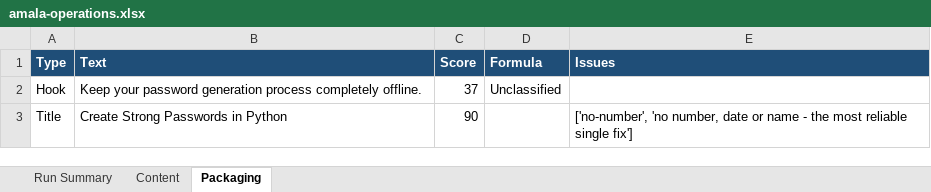
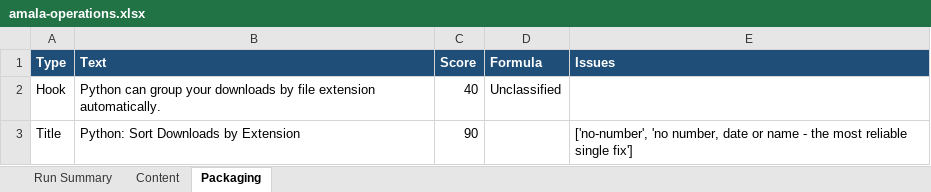
Before and after one commit to amalraj020-a11y/automated-YT-operations, an Excel workbook: reports/latest/amala-operations.xlsx, sheet Packaging, drawn as a sheet; values as stored, in another font and other column widths than the file's, no borders; the diff names each change by its address in the sheet, - before the commit and + after, or states it on an @@ line.

```diff
--- a/reports/latest/amala-operations.xlsx (sheet Packaging)
+++ b/reports/latest/amala-operations.xlsx (sheet Packaging)
-B2 (Text): Keep your password generation process completely offline.
+B2 (Text): Python can group your downloads by file extension automatically.
-C2 (Score): 37
+C2 (Score): 40
-B3 (Text): Create Strong Passwords in Python
+B3 (Text): Python: Sort Downloads by Extension
```
Also changed, not shown: sheet Run Summary, sheet Content.
